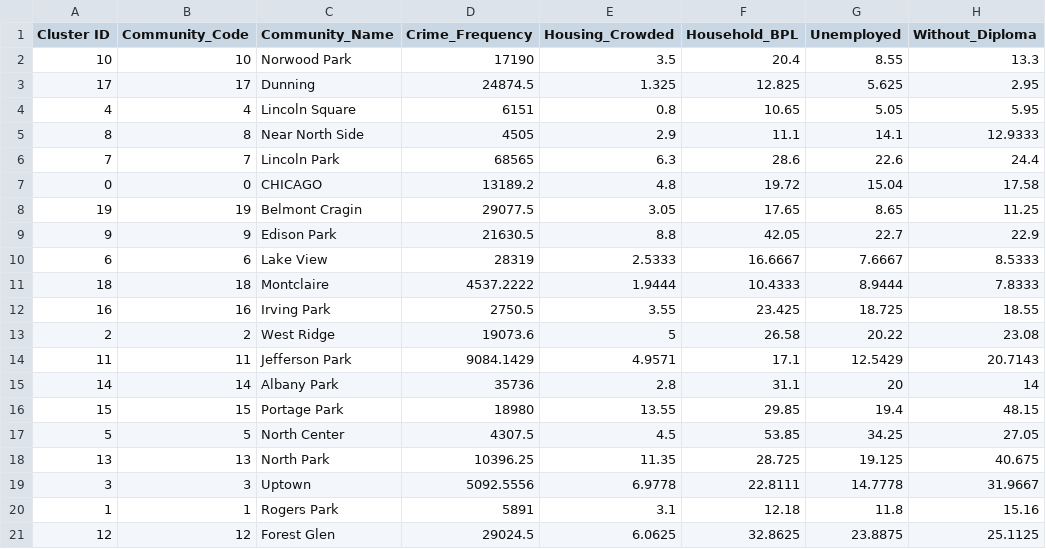
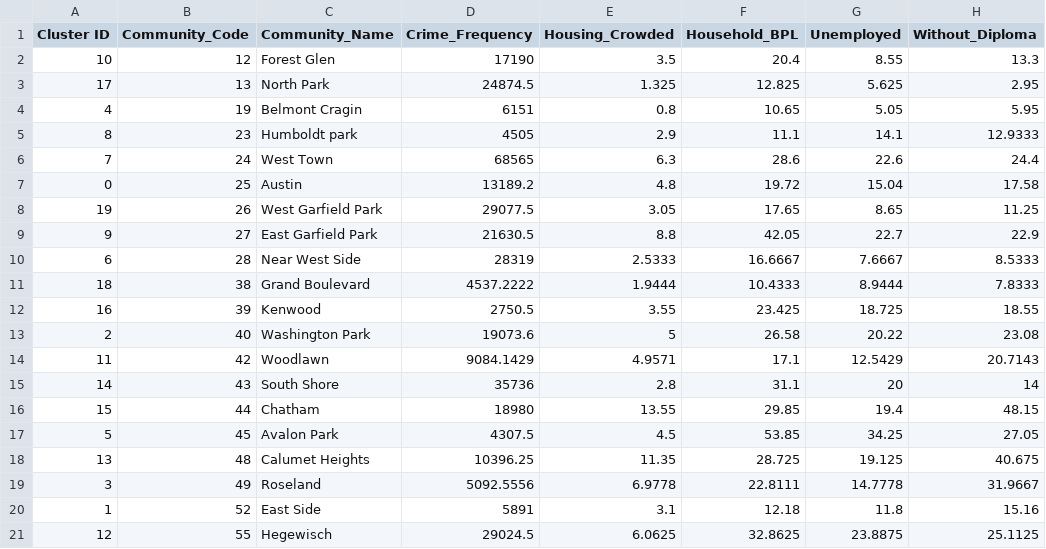
Before and after one commit to mangeshb1/SFUCMPT732_Big_Data_Lab_1, a CSV file: op_LI_Kmeans.csv, drawn as a sheet; only a part is shown; the diff names each change by its address in the sheet, - before the commit and + after, or states it on an @@ line.

```diff
--- a/op_LI_Kmeans.csv
+++ b/op_LI_Kmeans.csv
-B2 (Community_Code): 10
+B2 (Community_Code): 12
-C2 (Community_Name): Norwood Park
+C2 (Community_Name): Forest Glen
-B3 (Community_Code): 17
+B3 (Community_Code): 13
-C3 (Community_Name): Dunning
+C3 (Community_Name): North Park
-B4 (Community_Code): 4
+B4 (Community_Code): 19
-C4 (Community_Name): Lincoln Square
+C4 (Community_Name): Belmont Cragin
-B5 (Community_Code): 8
+B5 (Community_Code): 23
-C5 (Community_Name): Near North Side
+C5 (Community_Name): Humboldt park
-B6 (Community_Code): 7
+B6 (Community_Code): 24
-C6 (Community_Name): Lincoln Park
+C6 (Community_Name): West Town
-B7 (Community_Code): 0
+B7 (Community_Code): 25
-C7 (Community_Name): CHICAGO
+C7 (Community_Name): Austin
-B8 (Community_Code): 19
+B8 (Community_Code): 26
-C8 (Community_Name): Belmont Cragin
+C8 (Community_Name): West Garfield Park
-B9 (Community_Code): 9
+B9 (Community_Code): 27
-C9 (Community_Name): Edison Park
+C9 (Community_Name): East Garfield Park
-B10 (Community_Code): 6
+B10 (Community_Code): 28
-C10 (Community_Name): Lake View
+C10 (Community_Name): Near West Side
-B11 (Community_Code): 18
+B11 (Community_Code): 38
-C11 (Community_Name): Montclaire
+C11 (Community_Name): Grand Boulevard
-B12 (Community_Code): 16
+B12 (Community_Code): 39
-C12 (Community_Name): Irving Park
+C12 (Community_Name): Kenwood
-B13 (Community_Code): 2
+B13 (Community_Code): 40
-C13 (Community_Name): West Ridge
+C13 (Community_Name): Washington Park
-B14 (Community_Code): 11
+B14 (Community_Code): 42
-C14 (Community_Name): Jefferson Park
+C14 (Community_Name): Woodlawn
-B15 (Community_Code): 14
+B15 (Community_Code): 43
-C15 (Community_Name): Albany Park
+C15 (Community_Name): South Shore
-B16 (Community_Code): 15
+B16 (Community_Code): 44
-C16 (Community_Name): Portage Park
+C16 (Community_Name): Chatham
-B17 (Community_Code): 5
+B17 (Community_Code): 45
-C17 (Community_Name): North Center
+C17 (Community_Name): Avalon Park
-B18 (Community_Code): 13
+B18 (Community_Code): 48
-C18 (Community_Name): North Park
+C18 (Community_Name): Calumet Heights
-B19 (Community_Code): 3
+B19 (Community_Code): 49
-C19 (Community_Name): Uptown
+C19 (Community_Name): Roseland
-B20 (Community_Code): 1
+B20 (Community_Code): 52
-C20 (Community_Name): Rogers Park
+C20 (Community_Name): East Side
-B21 (Community_Code): 12
+B21 (Community_Code): 55
-C21 (Community_Name): Forest Glen
+C21 (Community_Name): Hegewisch
```
Also changed, not shown: op_LI_KmeansUpdated.csv, 2 other files.
